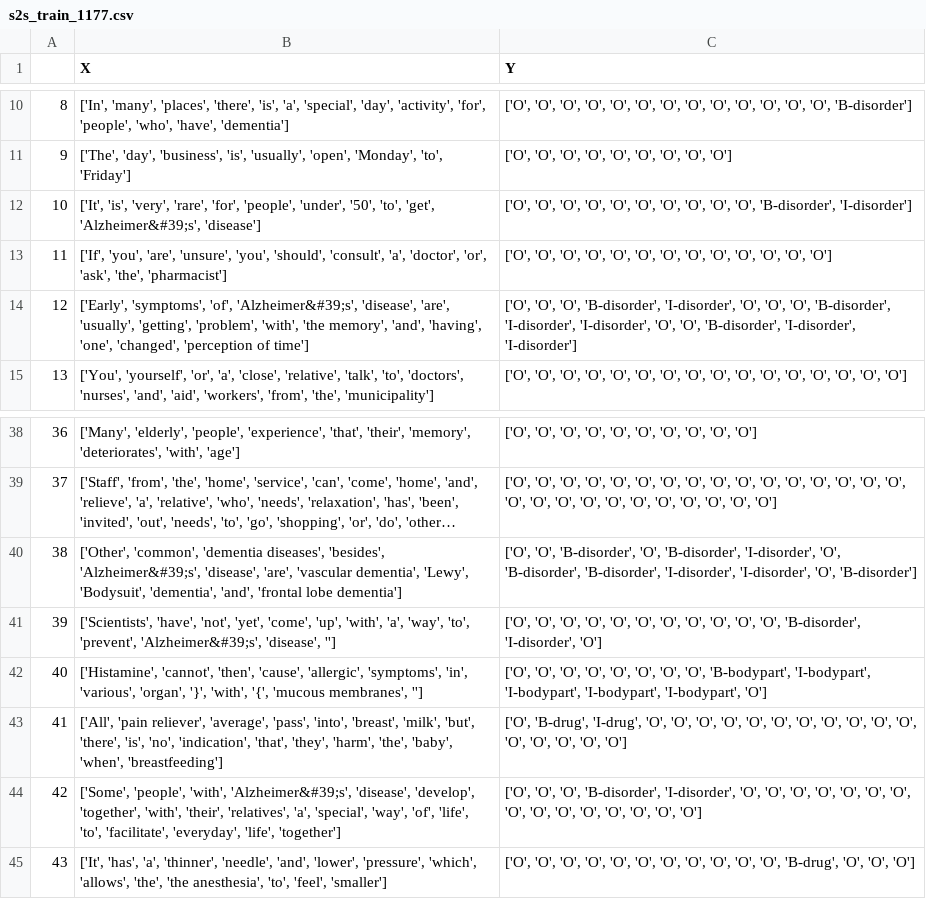
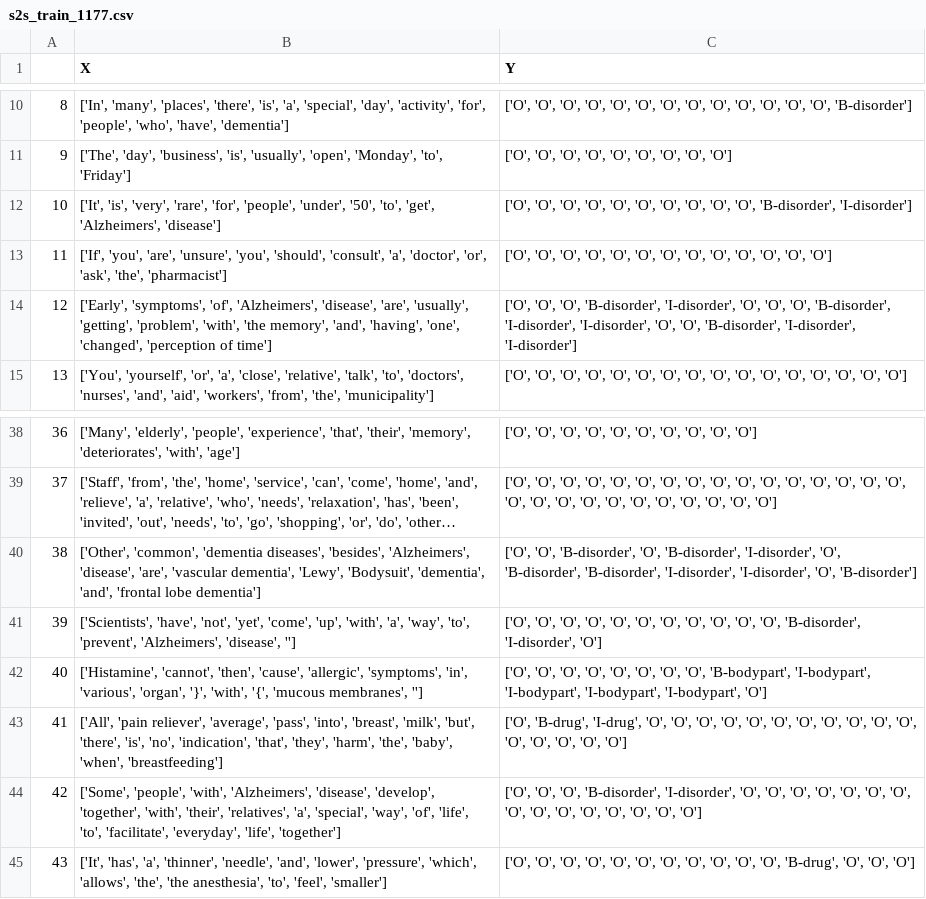
Before and after one commit to lucasros98/files, a CSV file: s2s_train_1177.csv, drawn as a sheet; only a part is shown, gaps mark what is left out; long unchanged cells end in …; the diff names each change by its address in the sheet, - before the commit and + after, or states it on an @@ line.

Commit message:
Update s2s_train_1177.csv

```diff
--- a/s2s_train_1177.csv
+++ b/s2s_train_1177.csv
-B12 (X): …'to', 'get', 'Alzheimer&#39;s', 'disease']
+B12 (X): …'to', 'get', 'Alzheimers', 'disease']
-B14 (X): …'symptoms', 'of', 'Alzheimer&#39;s', 'disease', 'are',…
+B14 (X): …'symptoms', 'of', 'Alzheimers', 'disease', 'are',…
-B40 (X): …diseases', 'besides', 'Alzheimer&#39;s', 'disease', 'are',…
+B40 (X): …diseases', 'besides', 'Alzheimers', 'disease', 'are',…
-B41 (X): …'to', 'prevent', 'Alzheimer&#39;s', 'disease', '']
+B41 (X): …'to', 'prevent', 'Alzheimers', 'disease', '']
-B44 (X): …'people', 'with', 'Alzheimer&#39;s', 'disease', 'develop',…
+B44 (X): …'people', 'with', 'Alzheimers', 'disease', 'develop',…
```
